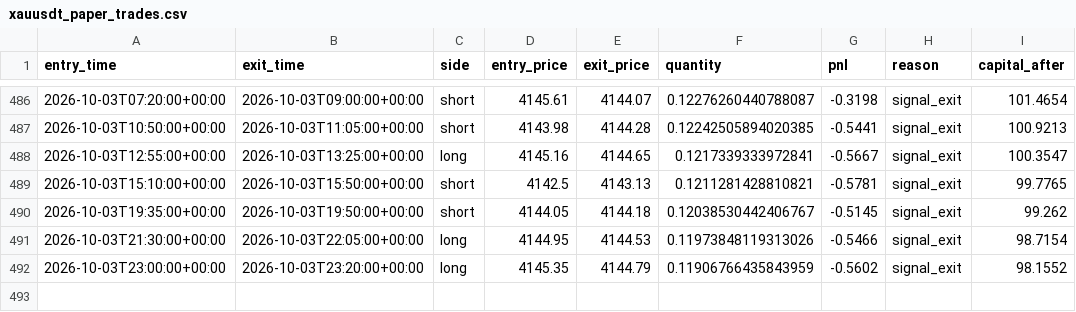
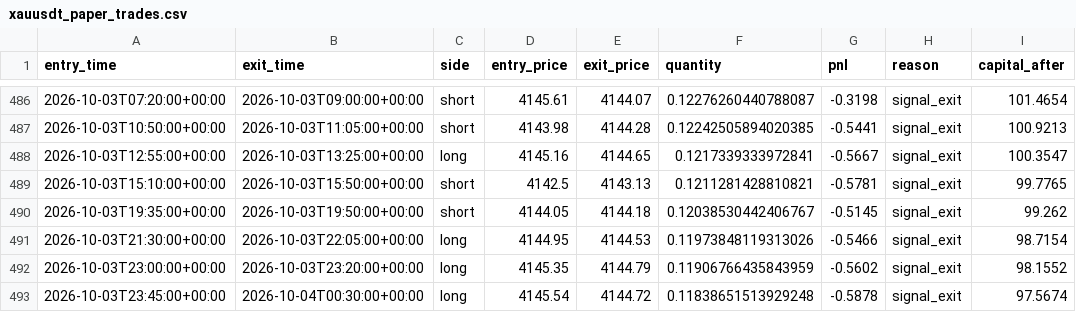
Before and after one commit to laluyadavreturn-dotcom/XAUUSDT-paper-bot, a CSV file: xauusdt_paper_trades.csv, drawn as a sheet; only a part is shown, gaps mark what is left out.

```diff
--- a/xauusdt_paper_trades.csv
+++ b/xauusdt_paper_trades.csv
@@ -492 +492,2 @@ entry_time,exit_time,side,entry_price,exit_price,quantity,pnl,reason,capital_aft
 2026-10-03T23:00:00+00:00,2026-10-03T23:20:00+00:00,long,4145.35,4144.79,0.11906766435843959,-0.5602,signal_exit,98.1552
+2026-10-03T23:45:00+00:00,2026-10-04T00:30:00+00:00,long,4145.54,4144.72,0.11838651513929248,-0.5878,signal_exit,97.5674
```
Also changed, not shown: 1 other file.
